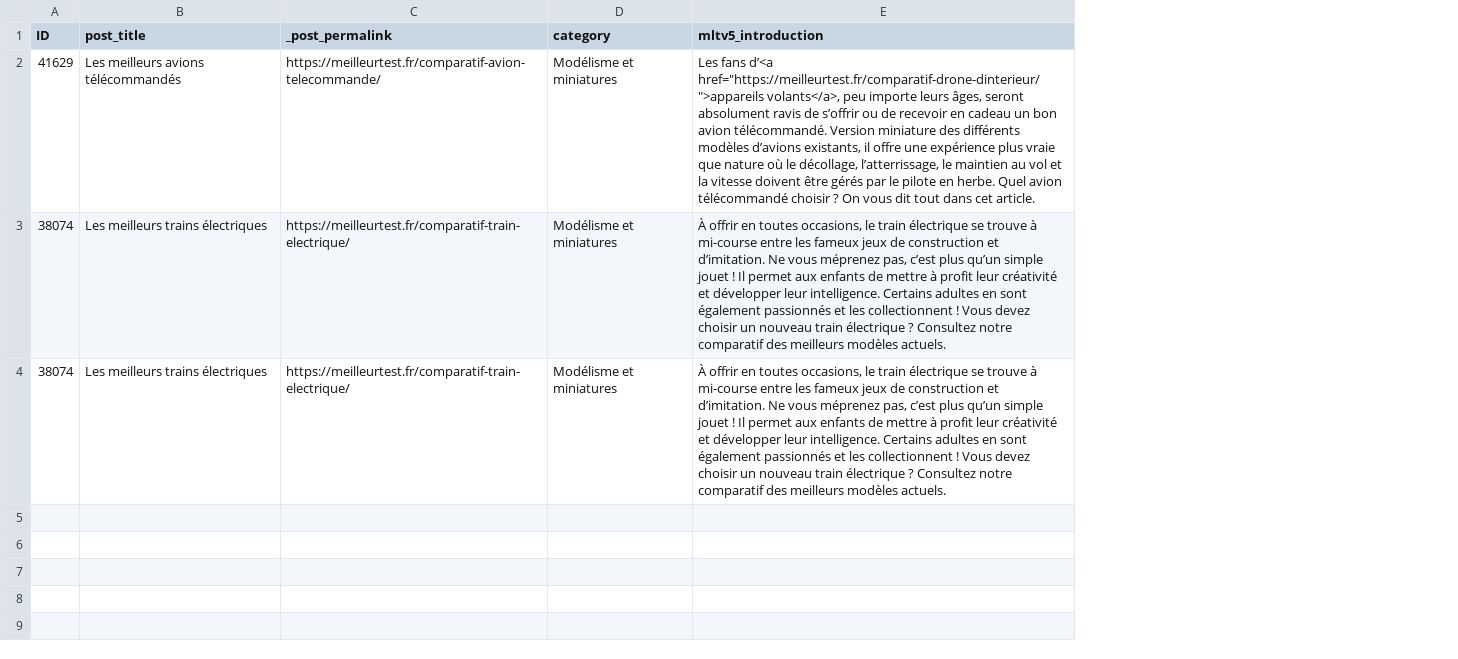
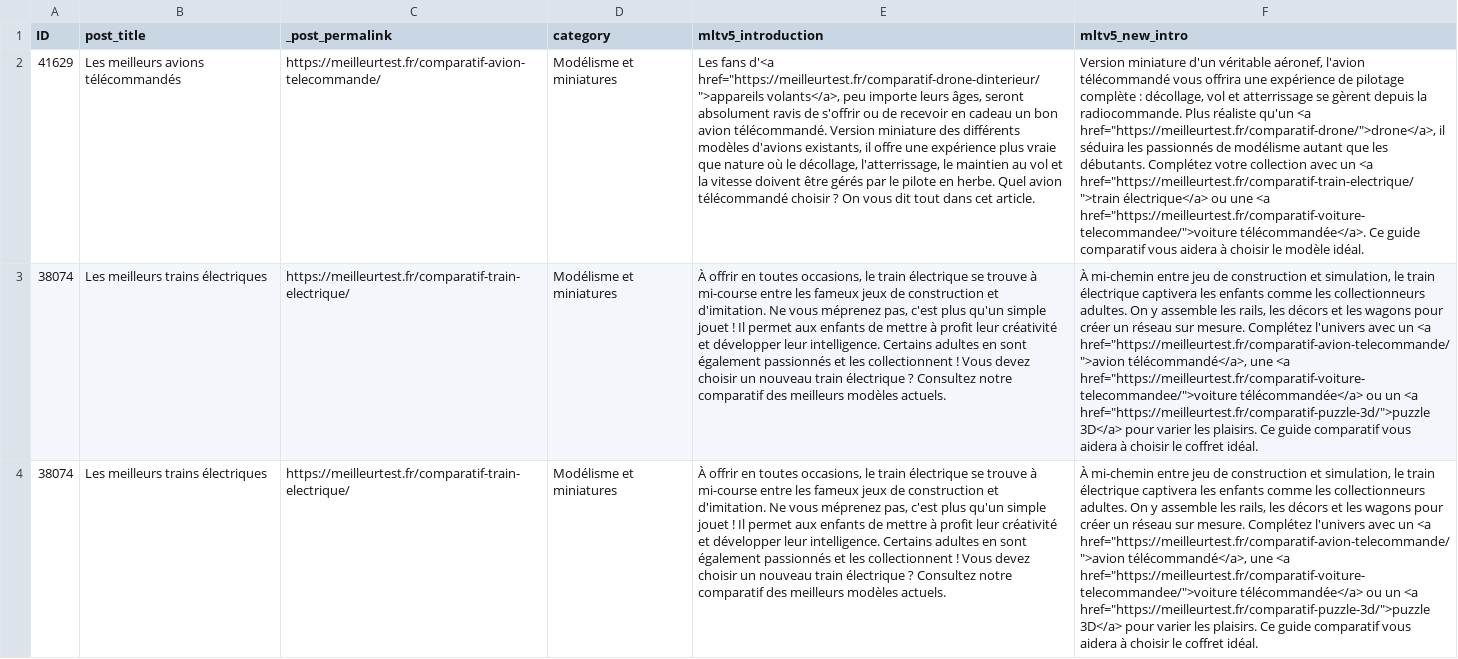
Before and after one commit to marketingprofr/update-bricks, a CSV file: content/intros/modelisme-et-miniatures.csv, drawn as a sheet; the diff names each change by its address in the sheet, - before the commit and + after, or states it on an @@ line.

```diff
--- a/content/intros/modelisme-et-miniatures.csv
+++ b/content/intros/modelisme-et-miniatures.csv
+column F (mltv5_new_intro), rows 2-4: Version miniature d'un véritable aéronef, l'avion télécommandé vous offrira une expérience de pilotage complète : décollage, vol et atterrissage se gèrent depuis la radiocommande. Plus réaliste qu'un <a href="https://meilleurtest.fr/comparatif-drone/">drone</a>, il séduira les passionnés de modélisme autant que les débutants. Complétez votre collection avec un <a href="https://meilleurtest.fr/comparatif-train-electrique/">train électrique</a> ou une <a href="https://meilleurtest.fr/comparatif-voiture-telecommandee/">voiture télécommandée</a>. Ce guide comparatif vous aidera à choisir le modèle idéal. | À mi-chemin entre jeu de construction et simulation, le train électrique captivera les enfants comme les collectionneurs adultes. On y assemble les rails, les décors et les wagons pour créer un réseau sur mesure. Complétez l'univers avec un <a href="https://meilleurtest.fr/comparatif-avion-telecommande/">avion télécommandé</a>, une <a href="https://meilleurtest.fr/comparatif-voiture-telecommandee/">voiture télécommandée</a> ou un <a href="https://meilleurtest.fr/comparatif-puzzle-3d/">puzzle 3D</a> pour varier les plaisirs. Ce guide comparatif vous aidera à choisir le coffret idéal. | À mi-chemin entre jeu de construction et simulation, le train électrique captivera les enfants comme les collectionneurs adultes. On y assemble les rails, les décors et les wagons pour créer un réseau sur mesure. Complétez l'univers avec un <a href="https://meilleurtest.fr/comparatif-avion-telecommande/">avion télécommandé</a>, une <a href="https://meilleurtest.fr/comparatif-voiture-telecommandee/">voiture télécommandée</a> ou un <a href="https://meilleurtest.fr/comparatif-puzzle-3d/">puzzle 3D</a> pour varier les plaisirs. Ce guide comparatif vous aidera à choisir le coffret idéal.
-E2 (mltv5_introduction): Les fans d’<a href="https://meilleurtest.fr/comparatif-drone-dinterieur/">appareils volants</a>, peu importe leurs âges, seront absolument ravis de s’offrir ou de recevoir en cadeau un bon avion télécommandé. Version miniature des différents modèles d’avions existants, il offre une expérience plus vraie que nature où le décollage, l’atterrissage, le maintien…
+E2 (mltv5_introduction): Les fans d'<a href="https://meilleurtest.fr/comparatif-drone-dinterieur/">appareils volants</a>, peu importe leurs âges, seront absolument ravis de s'offrir ou de recevoir en cadeau un bon avion télécommandé. Version miniature des différents modèles d'avions existants, il offre une expérience plus vraie que nature où le décollage, l'atterrissage, le maintien…
-E3:E4 (mltv5_introduction): …construction et d’imitation. Ne vous méprenez pas, c’est plus qu’un simple jouet…
+E3:E4 (mltv5_introduction): …construction et d'imitation. Ne vous méprenez pas, c'est plus qu'un simple jouet…
```
Also changed, not shown: content/intros/joaillerie.csv, content/intros/lego-et-construction.csv, 2 other files.
